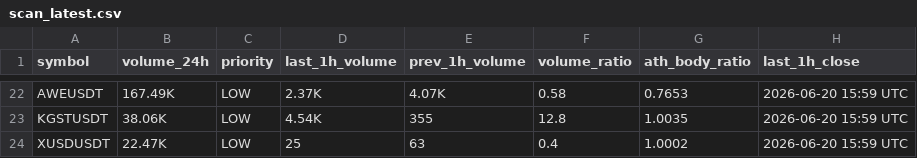
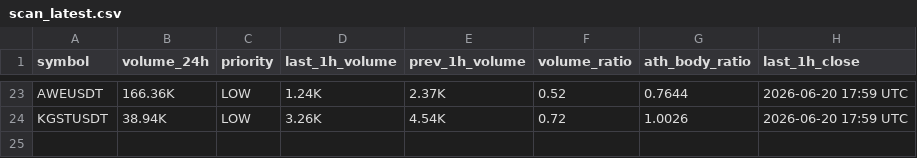
Before and after one commit to berkantbozdag/crypto-signal-bot, a CSV file: results/scan_latest.csv, drawn as a sheet; only a part is shown, gaps mark what is left out; removed rows and columns are numbered as before the commit, all else as after; the diff covers the shown part only; the diff names each change by its address in the sheet, - before the commit and + after, or states it on an @@ line.

```diff
--- a/results/scan_latest.csv
+++ b/results/scan_latest.csv
-B23 (volume_24h): 167.49K
+B23 (volume_24h): 166.36K
-D23 (last_1h_volume): 2.37K
+D23 (last_1h_volume): 1.24K
-E23 (prev_1h_volume): 4.07K
+E23 (prev_1h_volume): 2.37K
-F23 (volume_ratio): 0.58
+F23 (volume_ratio): 0.52
-G23 (ath_body_ratio): 0.7653
+G23 (ath_body_ratio): 0.7644
-H23:H24 (last_1h_close): 2026-06-20 15:59 UTC
+H23:H24 (last_1h_close): 2026-06-20 17:59 UTC
-B24 (volume_24h): 38.06K
+B24 (volume_24h): 38.94K
-D24 (last_1h_volume): 4.54K
+D24 (last_1h_volume): 3.26K
-E24 (prev_1h_volume): 355
+E24 (prev_1h_volume): 4.54K
-F24 (volume_ratio): 12.8
+F24 (volume_ratio): 0.72
-G24 (ath_body_ratio): 1.0035
+G24 (ath_body_ratio): 1.0026
-row 24: XUSDUSDT | 22.47K | LOW | 25 | 63 | 0.4 | 1.0002 | 2026-06-20 15:59 UTC
```
Also changed, not shown: 6 added rows, 5 removed rows and 86 edited cells elsewhere in this file, state/last_hour_snapshot.csv, 3 other files.
